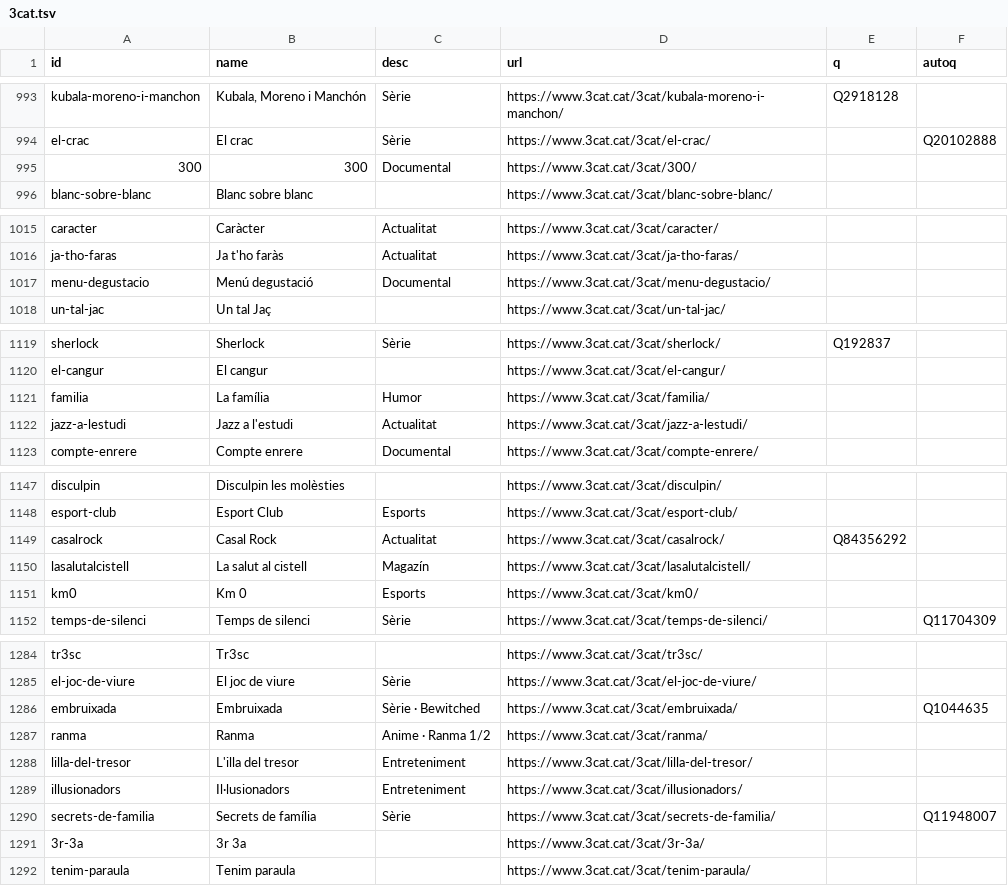
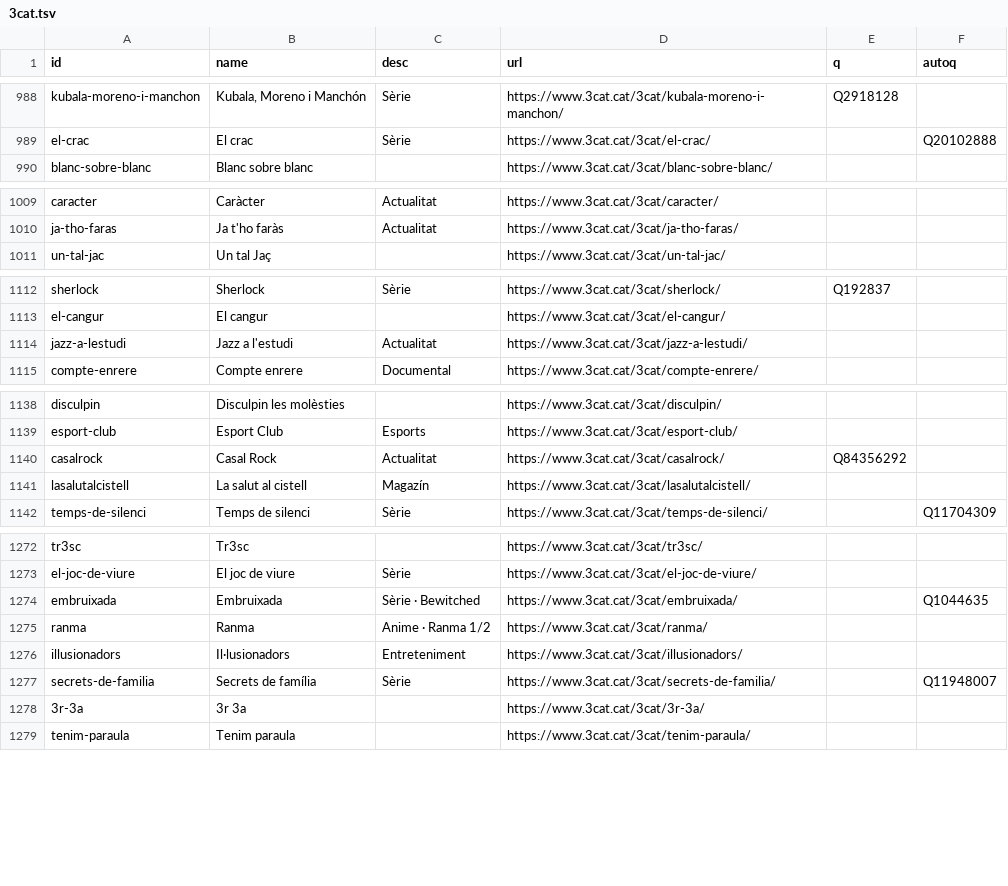
Before and after one commit to Lowitle/open-tv-ids, a TSV file: mixnmatch/3cat.tsv, drawn as a sheet; only a part is shown, gaps mark what is left out; the diff covers the shown part only; the diff names each change by its address in the sheet, - before the commit and + after, or states it on an @@ line.

```diff
--- a/mixnmatch/3cat.tsv
+++ b/mixnmatch/3cat.tsv
-row 995: 300 | 300 | Documental | https://www.3cat.cat/3cat/300/
-row 1017: menu-degustacio | Menú degustació | Documental | https://www.3cat.cat/3cat/menu-degustacio/
-row 1121: familia | La família | Humor | https://www.3cat.cat/3cat/familia/
-row 1151: km0 | Km 0 | Esports | https://www.3cat.cat/3cat/km0/
-row 1288: lilla-del-tresor | L'illa del tresor | Entreteniment | https://www.3cat.cat/3cat/lilla-del-tresor/
```
Also changed, not shown: 8 removed rows and 13 edited cells elsewhere in this file, report/3cat/revision.csv, 2 other files.
